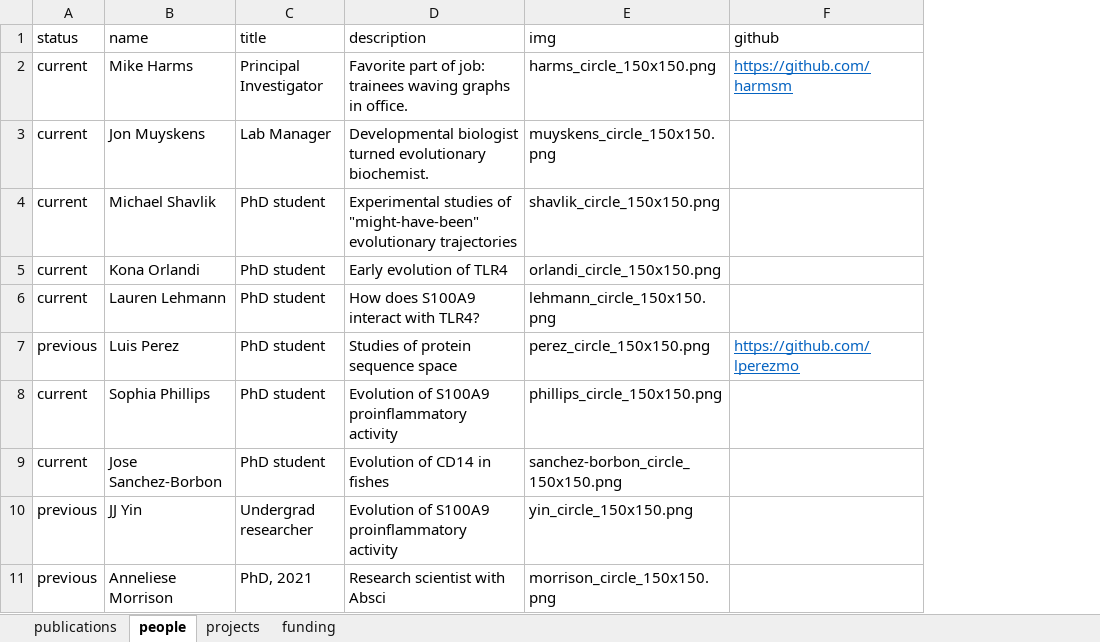
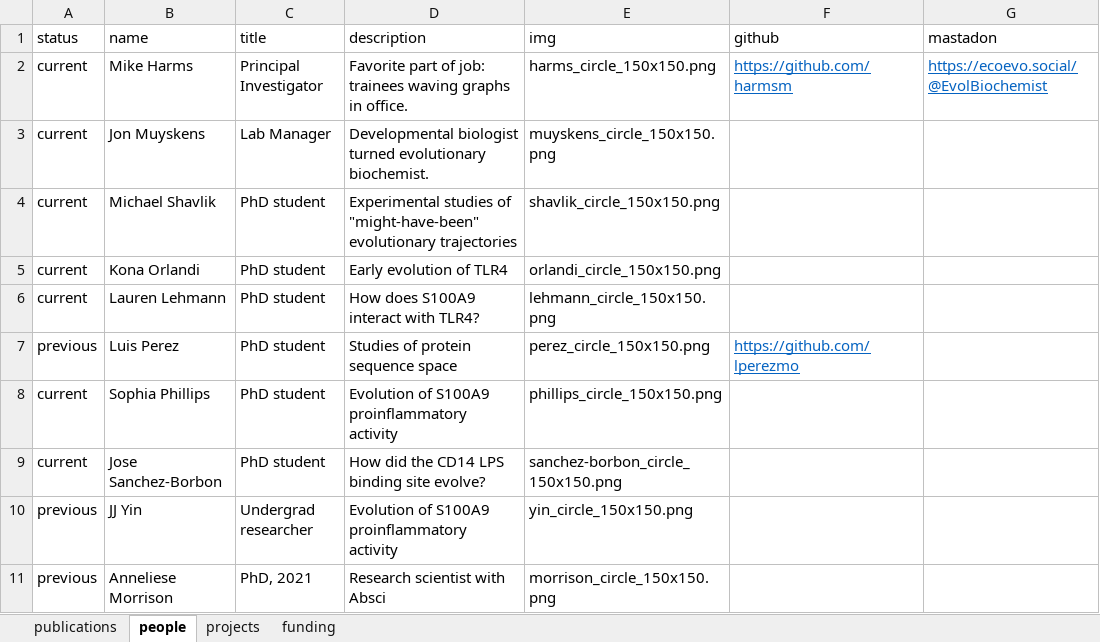
Before and after one commit to harmslab/website, an Excel workbook: source/pages.xlsx, sheet people, drawn as a sheet; only a part is shown; values as stored, in another font and other column widths than the file's, no borders; the diff names each change by its address in the sheet, - before the commit and + after, or states it on an @@ line.

Commit message:
updated pubs, mastadon links

```diff
--- a/source/pages.xlsx (sheet people)
+++ b/source/pages.xlsx (sheet people)
+column G (mastadon), row 2: https://ecoevo.social/@EvolBiochemist
-D9 (description): Evolution of CD14 in fishes
+D9 (description): How did the CD14 LPS binding site evolve?
```
Also changed, not shown: sheet publications, 3 other files.
